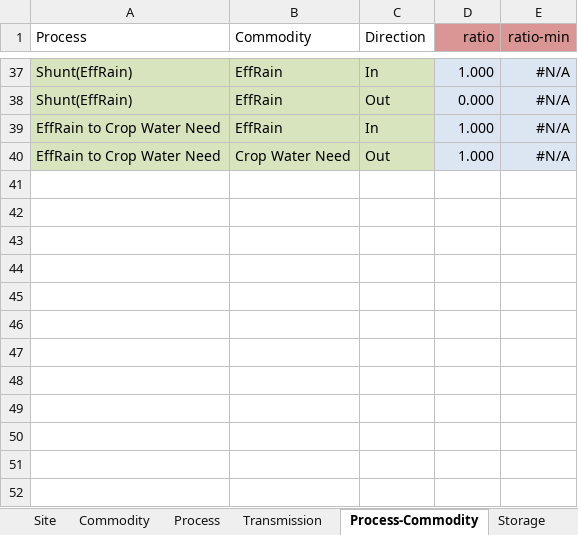
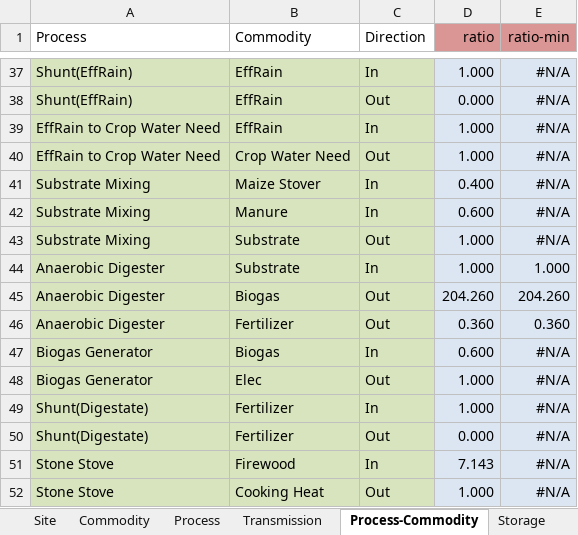
Before and after one commit to adelibs/urbs, an Excel workbook: Village.xlsx, sheet Process-Commodity, drawn as a sheet; only a part is shown, gaps mark what is left out; values as stored, in another font and other column widths than the file's, no borders; conditional formats not drawn; the diff names each change by its address in the sheet, - before the commit and + after, or states it on an @@ line.

```diff
--- a/Village.xlsx (sheet Process-Commodity)
+++ b/Village.xlsx (sheet Process-Commodity)
+row 41: Substrate Mixing | Maize Stover | In | 0.400 | #N/A
+row 42: Substrate Mixing | Manure | In | 0.600 | #N/A
+row 43: Substrate Mixing | Substrate | Out | 1.000 | #N/A
+row 44: Anaerobic Digester | Substrate | In | 1.000 | 1.000
+row 45: Anaerobic Digester | Biogas | Out | 204.260 | 204.260
+row 46: Anaerobic Digester | Fertilizer | Out | 0.360 | 0.360
+row 47: Biogas Generator | Biogas | In | 0.600 | #N/A
+row 48: Biogas Generator | Elec | Out | 1.000 | #N/A
+row 49: Shunt(Digestate) | Fertilizer | In | 1.000 | #N/A
+row 50: Shunt(Digestate) | Fertilizer | Out | 0.000 | #N/A
+row 51: Stone Stove | Firewood | In | 7.143 | #N/A
+row 52: Stone Stove | Cooking Heat | Out | 1.000 | #N/A
```
Also changed, not shown: sheet Process, sheet Storage, sheet Commodity, sheet Buy-Sell-Price, sheet Demand, Village_B.xlsx, 5 other files.
